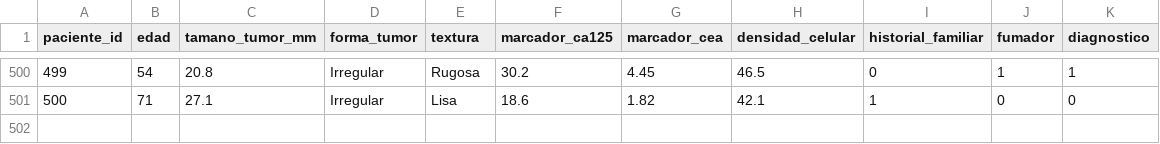
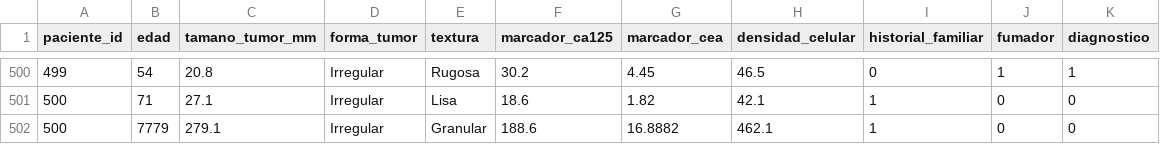
Before and after one commit to NapsterZ4/ci_cd_process, a CSV file: data/dataset_cancer.csv, drawn as a sheet; only a part is shown, gaps mark what is left out; the diff names each change by its address in the sheet, - before the commit and + after, or states it on an @@ line.

Commit message:
dataset changes

```diff
--- a/data/dataset_cancer.csv
+++ b/data/dataset_cancer.csv
+row 502: 500 | 7779 | 279.1 | Irregular | Granular | 188.6 | 16.8882 | 462.1 | 1 | 0 | 0
```
